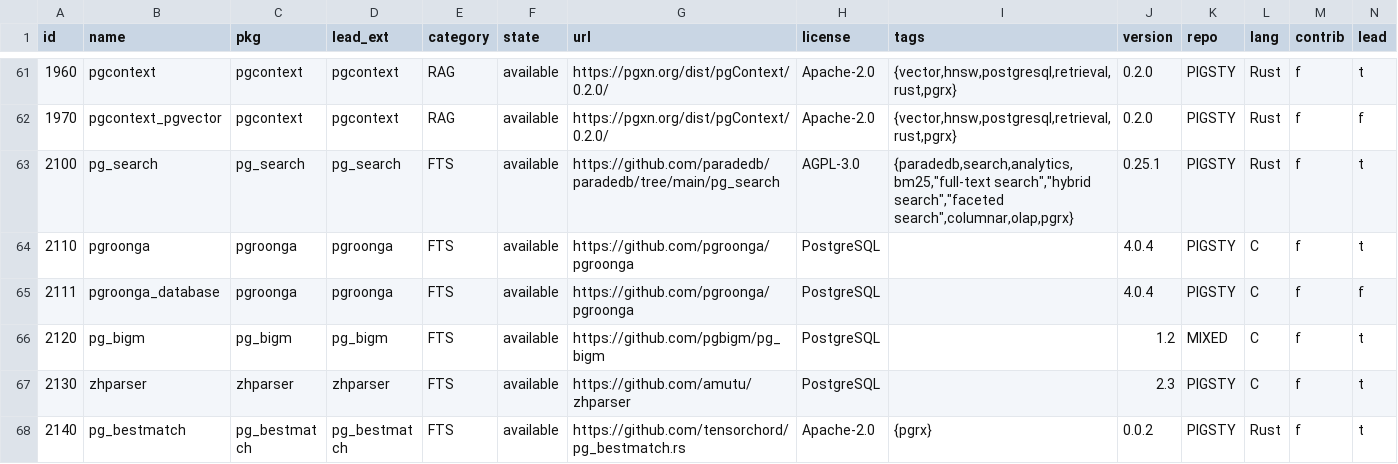
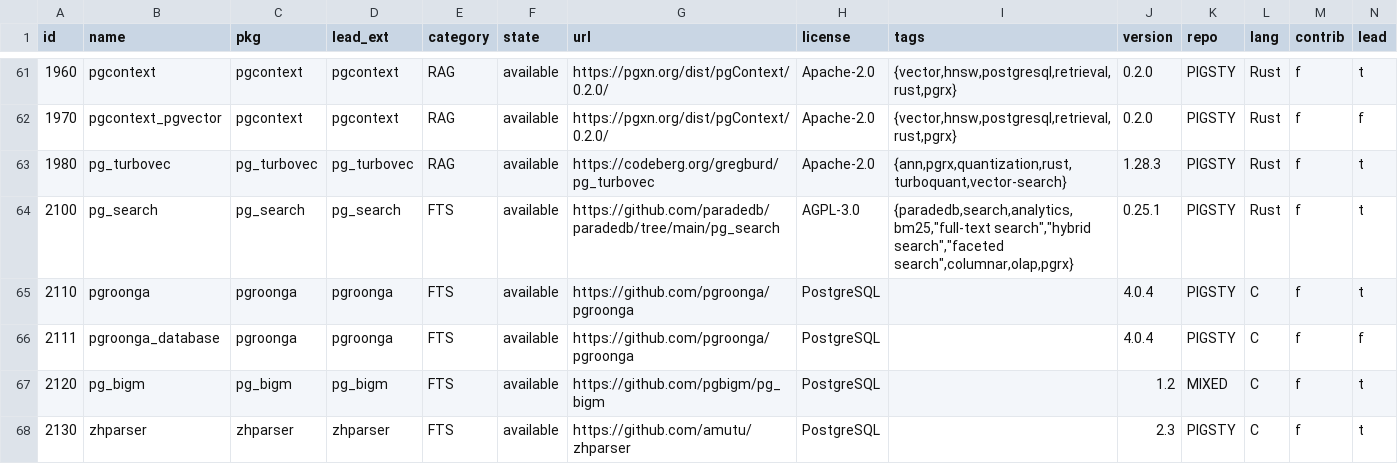
Before and after one commit to pgsty/pgext, a CSV file: db/extension.csv, drawn as a sheet; only a part is shown, gaps mark what is left out; the shorter side is filled out with more unchanged rows; rows hold the shown columns only; the diff names each change by its address in the sheet, - before the commit and + after, or states it on an @@ line.

Commit message:
add pg_turbovec 1.28.3

```diff
--- a/db/extension.csv
+++ b/db/extension.csv
+row 63: 1980 | pg_turbovec | pg_turbovec | pg_turbovec | RAG | available | https://codeberg.org/gregburd/pg_turbovec | Apache-2.0 | {ann,pgrx,quantization,rust,turboquant,vector-search} | 1.28.3 | PIGSTY | Rust | f | t
```
Also changed, not shown: 1 other file.
